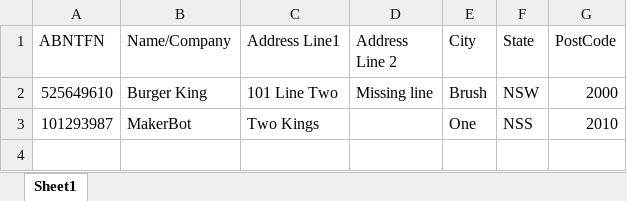
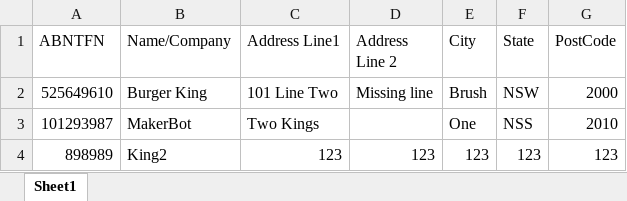
Before and after one commit to mmkc123/DataBase, an Excel workbook: ClientDB.xlsx, sheet Sheet1, drawn as a sheet; values as stored, in another font and other column widths than the file's, no borders; table styles not drawn; the diff names each change by its address in the sheet, - before the commit and + after, or states it on an @@ line.

Commit message:
added new data

```diff
--- a/ClientDB.xlsx (sheet Sheet1)
+++ b/ClientDB.xlsx (sheet Sheet1)
+row 4: 898989 | King2 | 123 | 123 | 123 | 123 | 123
```
